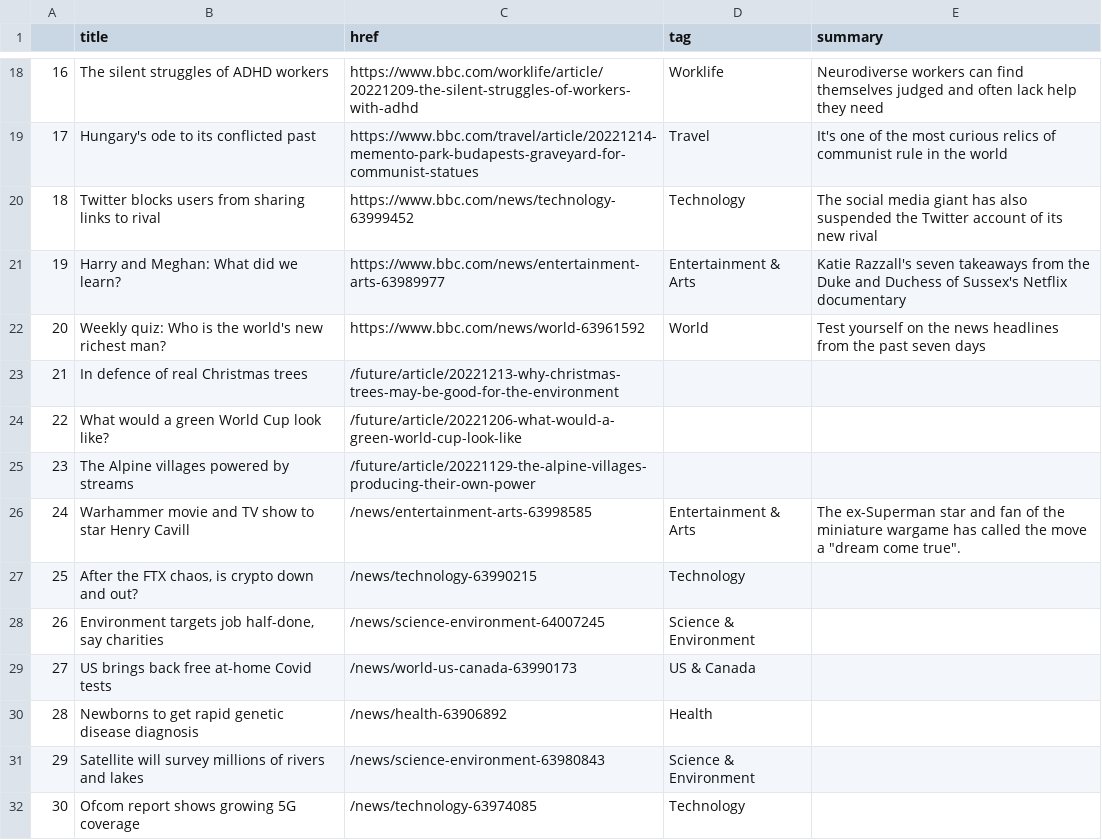
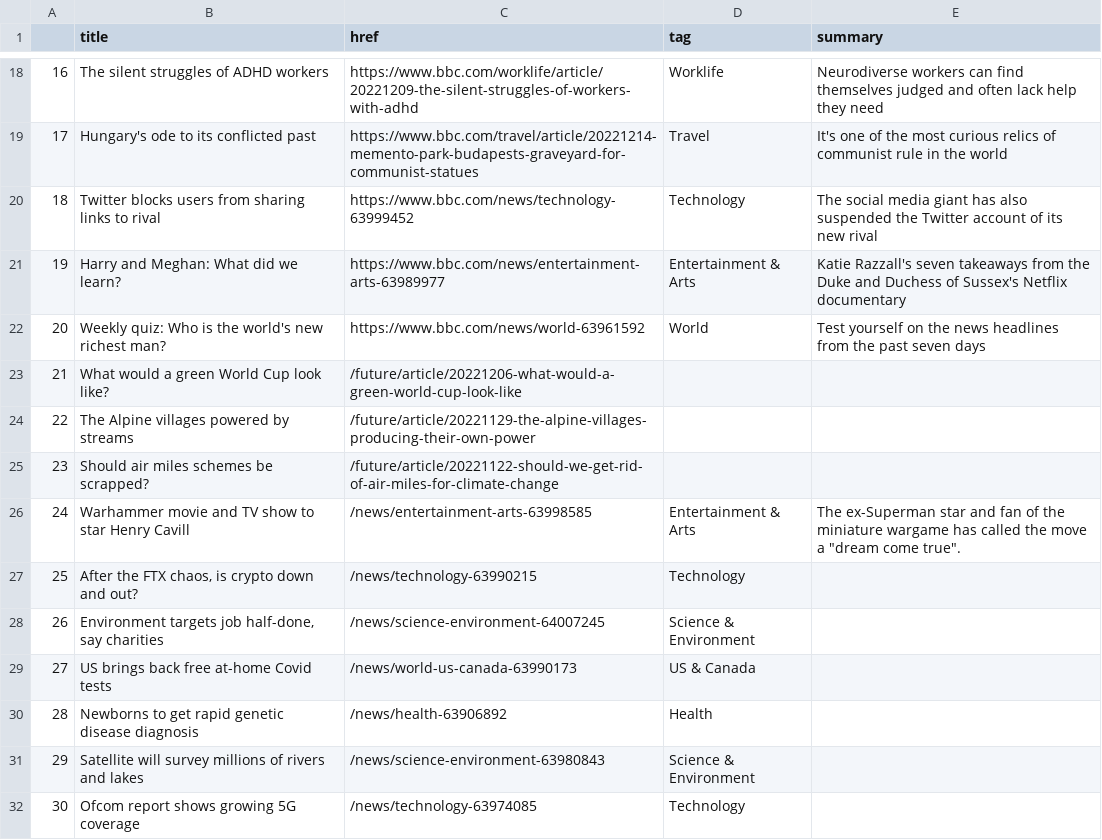
Before and after one commit to EMendy/Scraper_Info, a CSV file: bbc-headlines.csv, drawn as a sheet; only a part is shown, gaps mark what is left out; removed rows and columns are numbered as before the commit, all else as after; the diff names each change by its address in the sheet, - before the commit and + after, or states it on an @@ line.

```diff
--- a/bbc-headlines.csv
+++ b/bbc-headlines.csv
-row 23: 21 | In defence of real Christmas trees | /future/article/20221213-why-christmas-trees-may-be-good-for-the-environment
@@ column A renumbered between rows 23 and 24 @@
+row 25: 23 | Should air miles schemes be scrapped? | /future/article/20221122-should-we-get-rid-of-air-miles-for-climate-change
```
